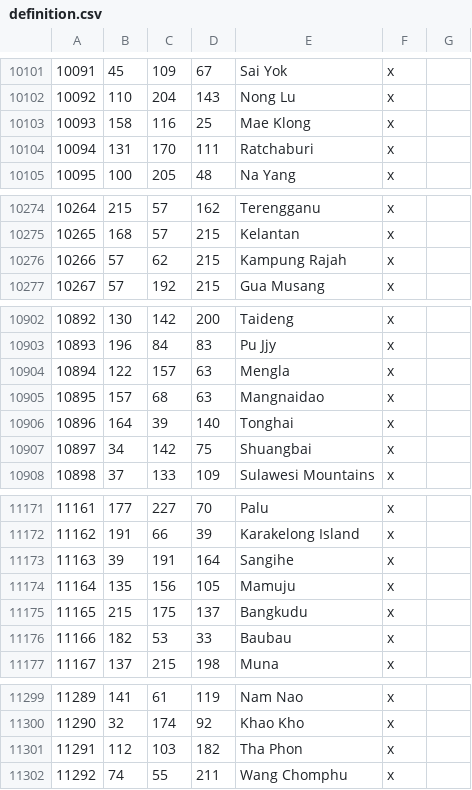
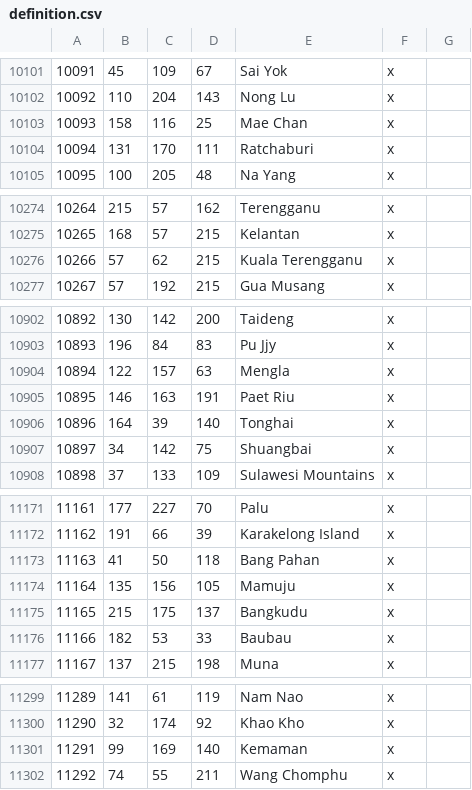
Before and after one commit to Rajas-of-Indochina/mod, a CSV file: indochina/map_data/definition.csv, drawn as a sheet; only a part is shown, gaps mark what is left out; the diff covers the shown part only.

```diff
--- a/indochina/map_data/definition.csv
+++ b/indochina/map_data/definition.csv
@@ -10102,3 +10102,3 @@
 10092;110;204;143;Nong Lu;x;
-10093;158;116;25;Mae Klong;x;
+10093;158;116;25;Mae Chan;x;
 10094;131;170;111;Ratchaburi;x;
@@ -10275,3 +10275,3 @@
 10265;168;57;215;Kelantan;x;
-10266;57;62;215;Kampung Rajah;x;
+10266;57;62;215;Kuala Terengganu;x;
 10267;57;192;215;Gua Musang;x;
@@ -10904,3 +10904,3 @@
 10894;122;157;63;Mengla;x;
-10895;157;68;63;Mangnaidao;x;
+10895;146;163;191;Paet Riu;x;
 10896;164;39;140;Tonghai;x;
@@ -11172,3 +11172,3 @@
 11162;191;66;39;Karakelong Island;x;
-11163;39;191;164;Sangihe;x;
+11163;41;50;118;Bang Pahan;x;
 11164;135;156;105;Mamuju;x;
@@ -11300,3 +11300,3 @@
 11290;32;174;92;Khao Kho;x;
-11291;112;103;182;Tha Phon;x;
+11291;99;169;140;Kemaman;x;
 11292;74;55;211;Wang Chomphu;x;
```
Also changed, not shown: 32 edited cells elsewhere in this file, 6 other files.
